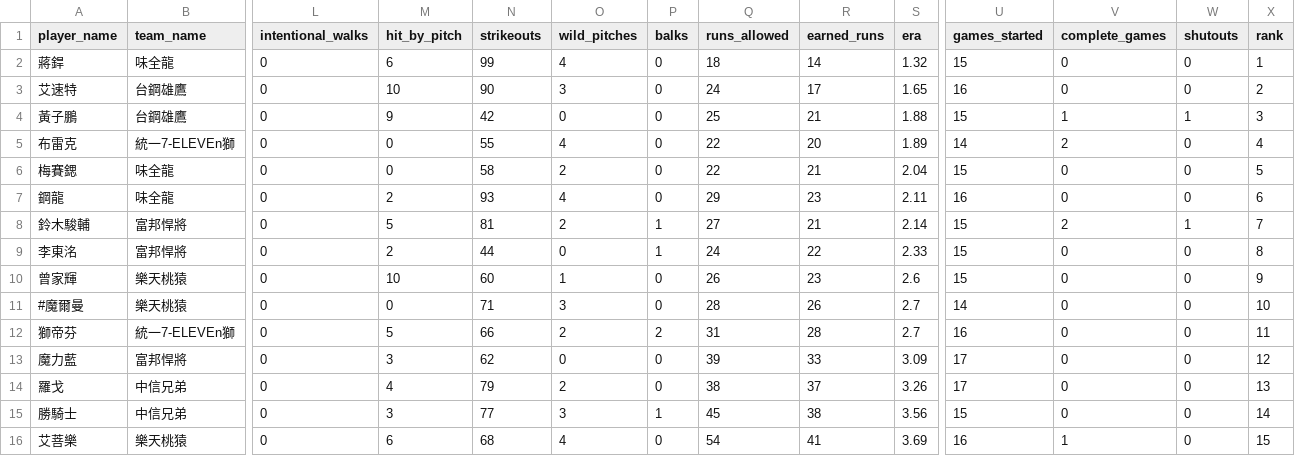
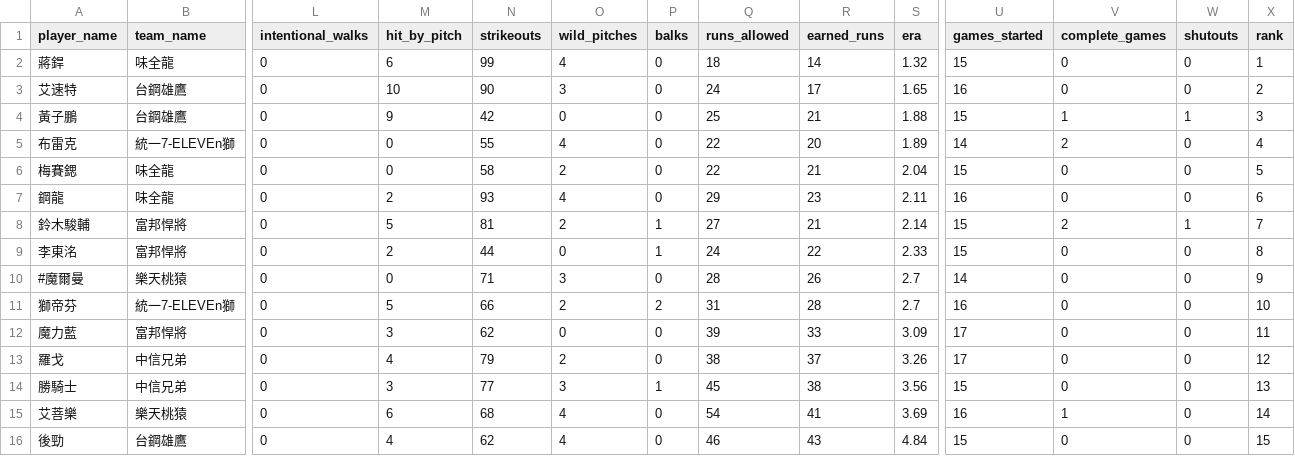
Before and after one commit to willy0931926721-hub/CPBL, a CSV file: data/latest/pitching.csv, drawn as a sheet; only a part is shown, gaps mark what is left out; removed rows and columns are numbered as before the commit, all else as after; rows hold the shown columns only; the diff names each change by its address in the sheet, - before the commit and + after, or states it on an @@ line.

```diff
--- a/data/latest/pitching.csv
+++ b/data/latest/pitching.csv
-row 10: 曾家輝 | 樂天桃猿 | 0 | 10 | 60 | 1 | 0 | 26 | 23 | 2.6 | 15 | 0 | 0 | 9
-X10 (rank): 10
+X10 (rank): 9
-X11 (rank): 11
+X11 (rank): 10
-X12 (rank): 12
+X12 (rank): 11
-X13 (rank): 13
+X13 (rank): 12
-X14 (rank): 14
+X14 (rank): 13
-X15 (rank): 15
+X15 (rank): 14
+row 16: 後勁 | 台鋼雄鷹 | 0 | 4 | 62 | 4 | 0 | 46 | 43 | 4.84 | 15 | 0 | 0 | 15
```
Also changed, not shown: data/latest/batting.csv, data/latest/schedule.csv, 5 other files.
